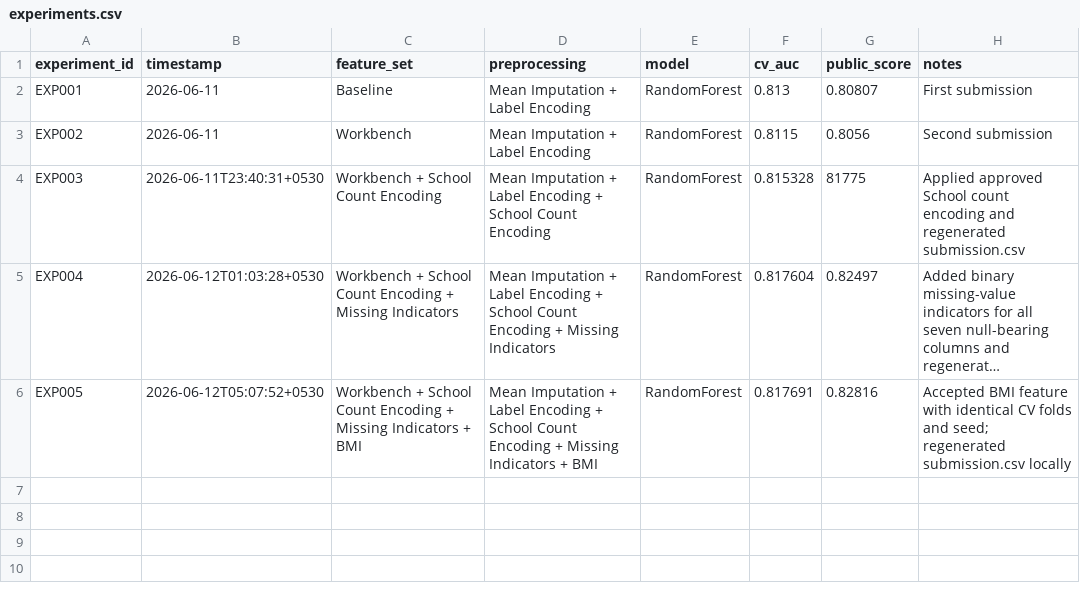
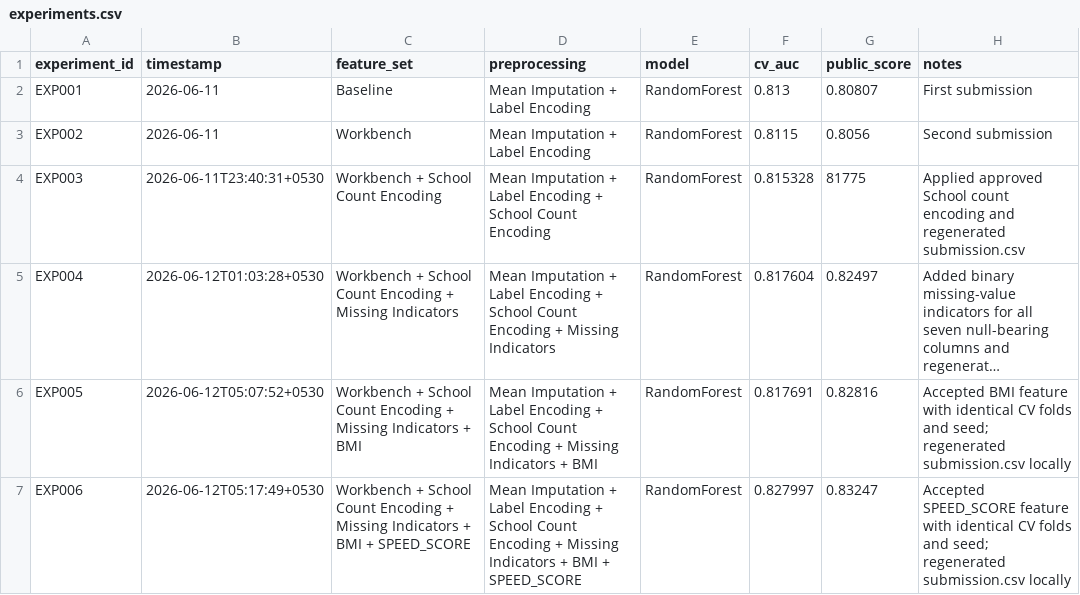
Before and after one commit to koushik0004/omnicampus-competition, a CSV file: experiments.csv, drawn as a sheet; long unchanged cells end in …; the diff names each change by its address in the sheet, - before the commit and + after, or states it on an @@ line.

Commit message:
execution | Phase 7: Evaluate And Apply SPEED_SCORE Feature | feature update in competition_workbench.ipynb file

```diff
--- a/experiments.csv
+++ b/experiments.csv
+row 7: EXP006 | 2026-06-12T05:17:49+0530 | Workbench + School Count Encoding + Missing Indicators + BMI + SPEED_SCORE | Mean Imputation + Label Encoding + School Count Encoding + Missing Indicators + BMI + SPEED_SCORE | RandomForest | 0.827997 | 0.83247 | Accepted SPEED_SCORE feature with identical CV folds and seed; regenerated submission.csv locally
```
Also changed, not shown: submission.csv, 2 other files.
